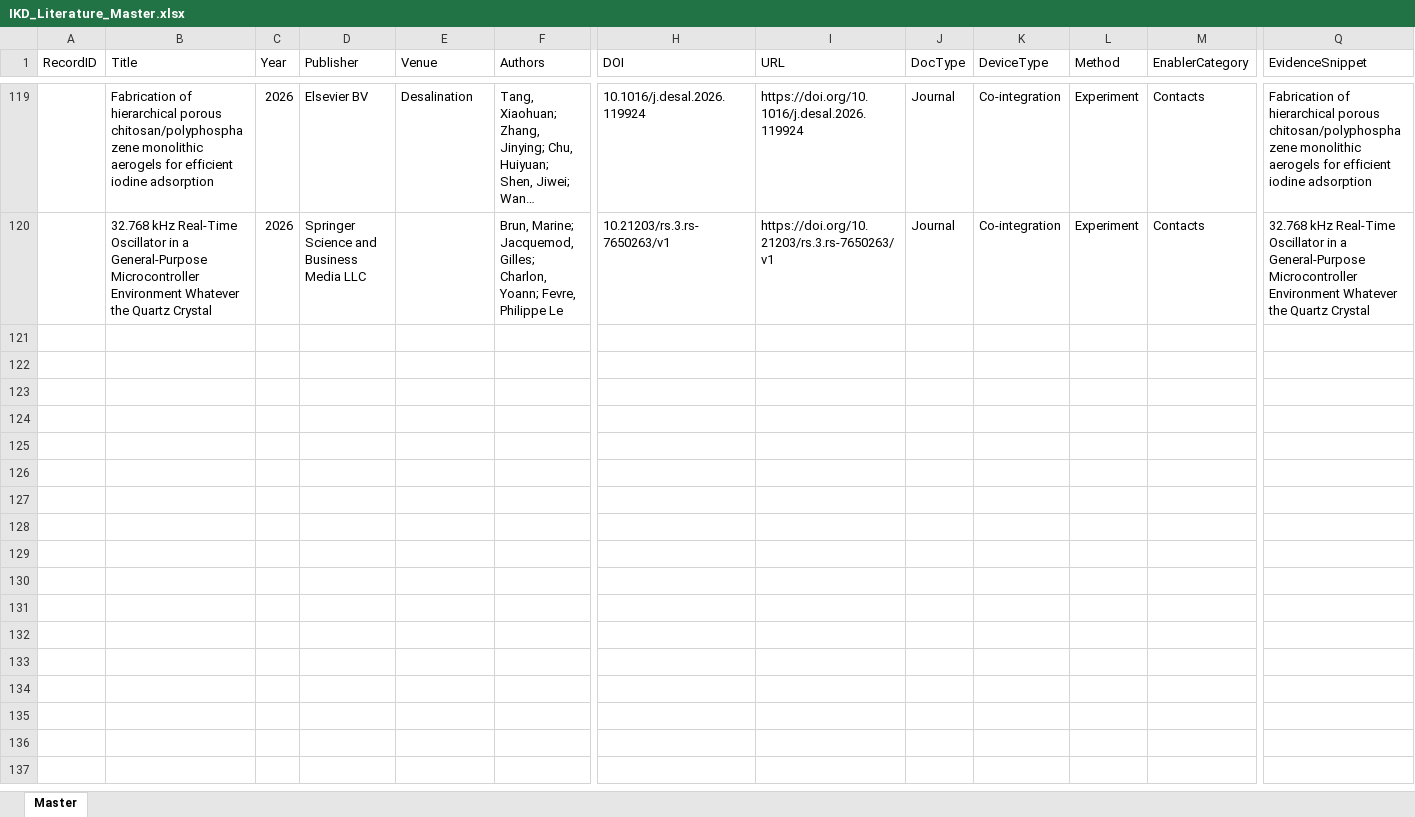
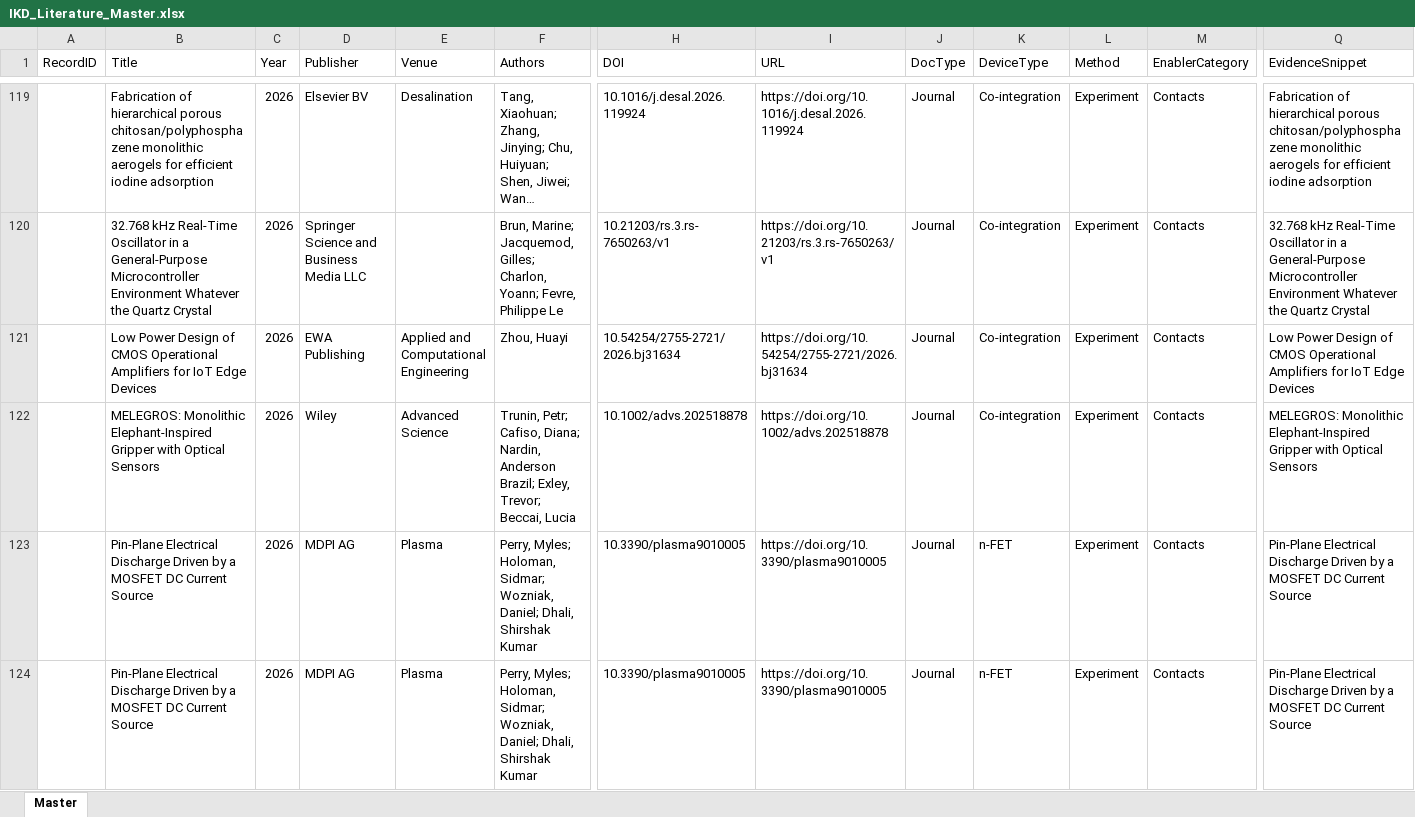
Before and after one commit to kainlulow/IKD_GaN_CMOS, an Excel workbook: 01_literature/IKD_Literature_Master.xlsx, sheet Master, drawn as a sheet; only a part is shown, gaps mark what is left out; long unchanged cells end in …; values as stored, in another font and other column widths than the file's, no borders; rows hold the shown columns only; the diff covers the shown part only; the diff names each change by its address in the sheet, - before the commit and + after, or states it on an @@ line.

```diff
--- a/01_literature/IKD_Literature_Master.xlsx (sheet Master)
+++ b/01_literature/IKD_Literature_Master.xlsx (sheet Master)
+row 121:  | Low Power Design of CMOS Operational Amplifiers for IoT Edge Devices | 2026 | EWA Publishing | Applied and Computational Engineering | Zhou, Huayi | 10.54254/2755-2721/2026.bj31634 | https://doi.org/10.54254/2755-2721/2026.bj31634 | Journal | Co-integration | Experiment | Contacts | Low Power Design of CMOS Operational Amplifiers for IoT Edge Devices
+row 122:  | MELEGROS: Monolithic Elephant‐Inspired Gripper with Optical Sensors | 2026 | Wiley | Advanced Science | Trunin, Petr; Cafiso, Diana; Nardin, Anderson Brazil; Exley, Trevor; Beccai, Lucia | 10.1002/advs.202518878 | https://doi.org/10.1002/advs.202518878 | Journal | Co-integration | Experiment | Contacts | MELEGROS: Monolithic Elephant‐Inspired Gripper with Optical Sensors
+row 123:  | Pin-Plane Electrical Discharge Driven by a MOSFET DC Current Source | 2026 | MDPI AG | Plasma | Perry, Myles; Holoman, Sidmar; Wozniak, Daniel; Dhali, Shirshak Kumar | 10.3390/plasma9010005 | https://doi.org/10.3390/plasma9010005 | Journal | n-FET | Experiment | Contacts | Pin-Plane Electrical Discharge Driven by a MOSFET DC Current Source
+row 124:  | Pin-Plane Electrical Discharge Driven by a MOSFET DC Current Source | 2026 | MDPI AG | Plasma | Perry, Myles; Holoman, Sidmar; Wozniak, Daniel; Dhali, Shirshak Kumar | 10.3390/plasma9010005 | https://doi.org/10.3390/plasma9010005 | Journal | n-FET | Experiment | Contacts | Pin-Plane Electrical Discharge Driven by a MOSFET DC Current Source
```
Also changed, not shown: 3 added rows elsewhere in this sheet, 01_literature/IKD_ReviewQueue.xlsx, 2 other files.
